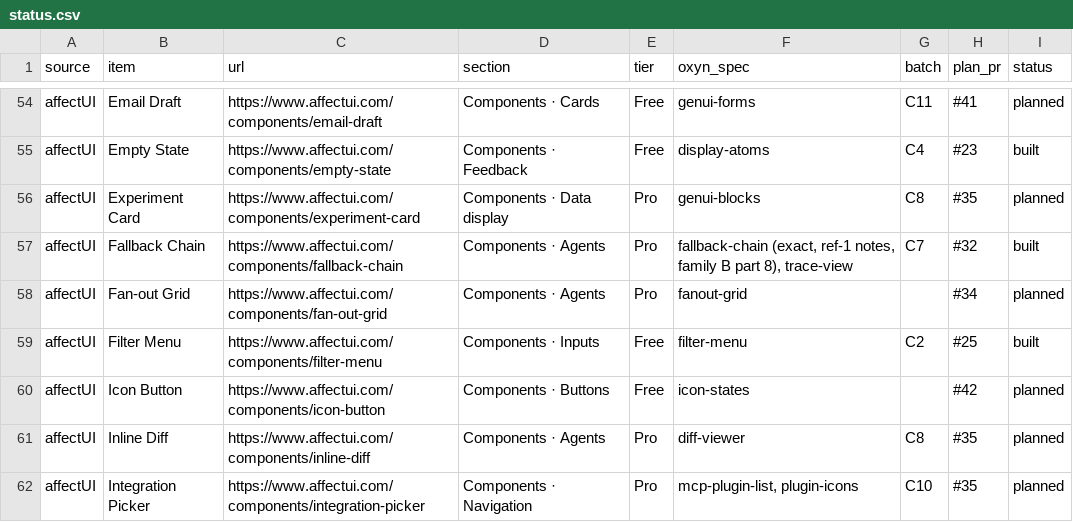
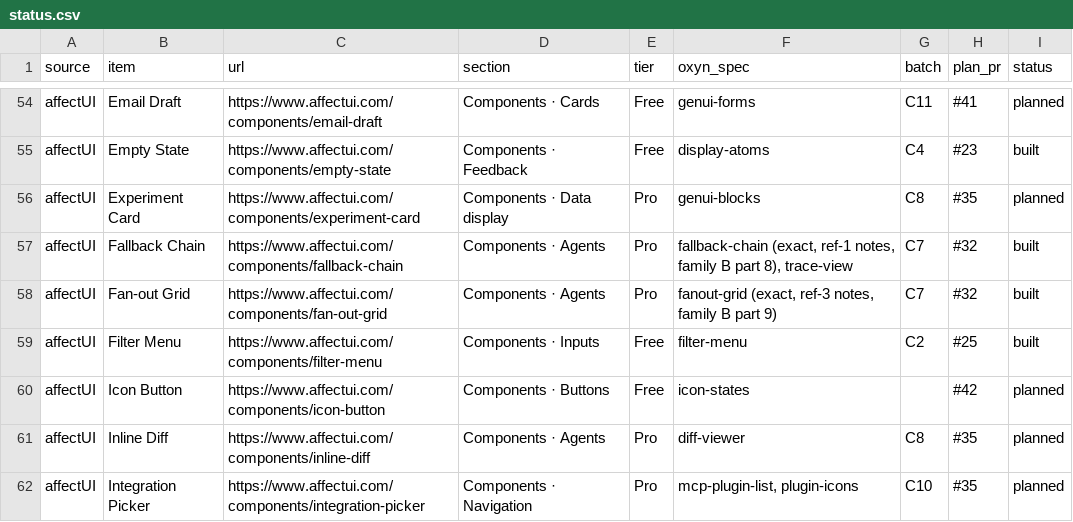
Before and after one commit to ismailqureshi72/Oxyn, a CSV file: docs/parity/status.csv, drawn as a sheet; only a part is shown, gaps mark what is left out.

Commit message:
feat(fidelity): Fan-out Grid (family B, part 9)
Co-authored-by: Ismail Qureshi <254414836+ismailqureshi72@users.noreply.github.com>

```diff
--- a/docs/parity/status.csv
+++ b/docs/parity/status.csv
@@ -57,3 +57,3 @@ affectUI,Experiment Card,https://www.affectui.com/components/experiment-card,Com
 affectUI,Fallback Chain,https://www.affectui.com/components/fallback-chain,Components · Agents,Pro,"fallback-chain (exact, ref-1 notes, family B part 8), trace-view",C7,#32,built
-affectUI,Fan-out Grid,https://www.affectui.com/components/fan-out-grid,Components · Agents,Pro,fanout-grid,,#34,planned
+affectUI,Fan-out Grid,https://www.affectui.com/components/fan-out-grid,Components · Agents,Pro,"fanout-grid (exact, ref-3 notes, family B part 9)",C7,#32,built
 affectUI,Filter Menu,https://www.affectui.com/components/filter-menu,Components · Inputs,Free,filter-menu,C2,#25,built
```
Also changed, not shown: 12 other files.
